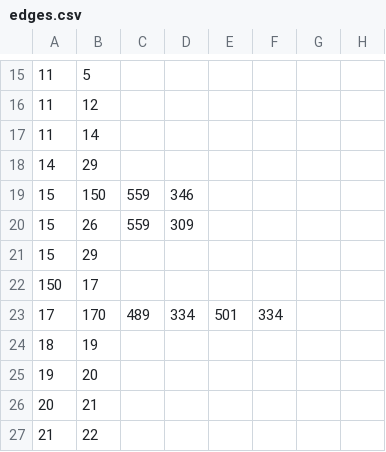
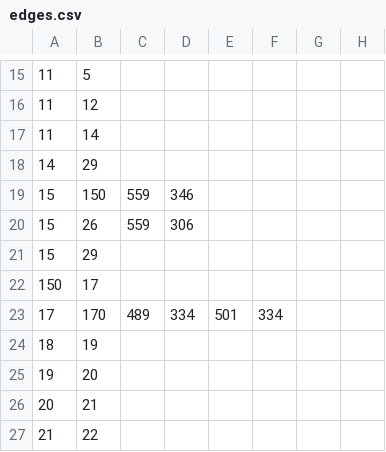
Before and after one commit to VyrTtZ/Gallery-Route-Finder, a CSV file: src/main/resources/csv/edges.csv, drawn as a sheet; only a part is shown, gaps mark what is left out.

Commit message:
Fix edge weight in edges.csv

```diff
--- a/src/main/resources/csv/edges.csv
+++ b/src/main/resources/csv/edges.csv
@@ -19,3 +19,3 @@
 15,150,559,346,,,,
-15,26,559,309
+15,26,559,306
 15,29,,,,,,,
```
